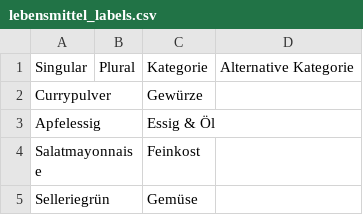
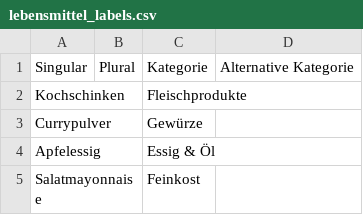
Before and after one commit to mwurm/rezepte, a CSV file: src/lebensmittel_labels.csv, drawn as a sheet; only a part is shown; the shorter side is filled out with more unchanged rows.

Commit message:
+Lebensmittel

```diff
--- a/src/lebensmittel_labels.csv
+++ b/src/lebensmittel_labels.csv
@@ -1,2 +1,3 @@
 Singular,Plural,Kategorie,Alternative Kategorie
+Kochschinken,,Fleischprodukte,
 Currypulver,,Gewürze,
```
